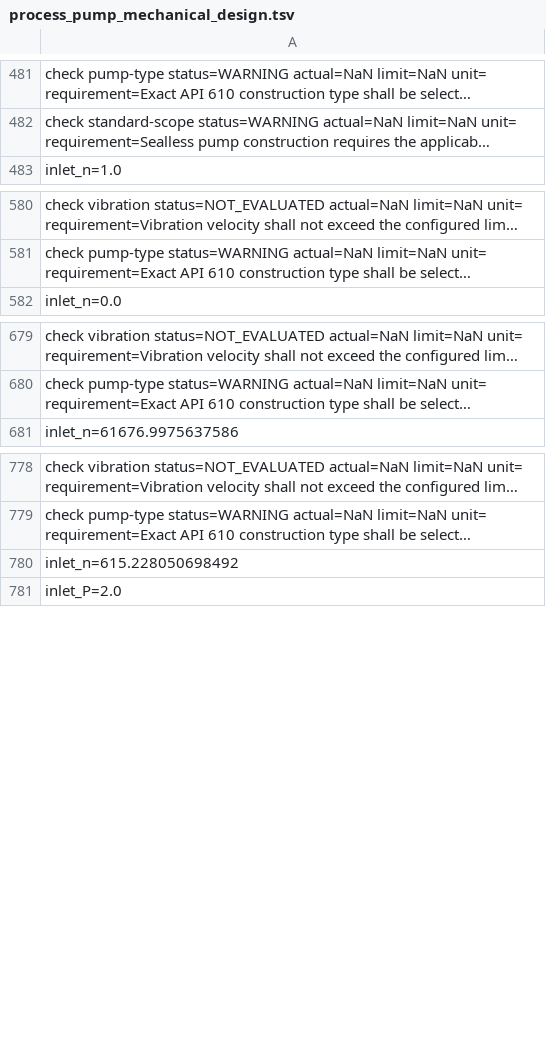
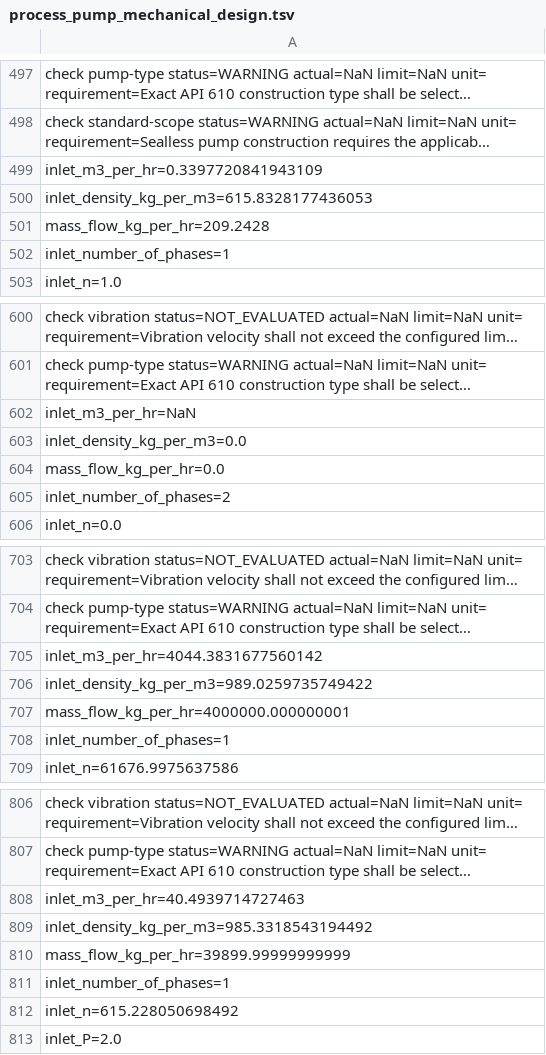
Before and after one commit to PatrickMockridge/Azoth, a TSV file: validation/neqsim/captures/process_pump_mechanical_design.tsv, drawn as a sheet; only a part is shown, gaps mark what is left out; long unchanged cells end in …; the diff covers the shown part only; the diff names each change by its address in the sheet, - before the commit and + after, or states it on an @@ line.

```diff
--- a/validation/neqsim/captures/process_pump_mechanical_design.tsv
+++ b/validation/neqsim/captures/process_pump_mechanical_design.tsv
+row 499: inlet_m3_per_hr=0.3397720841943109
+row 500: inlet_density_kg_per_m3=615.8328177436053
+row 501: mass_flow_kg_per_hr=209.2428
+row 502: inlet_number_of_phases=1
+row 602: inlet_m3_per_hr=NaN
+row 603: inlet_density_kg_per_m3=0.0
+row 604: mass_flow_kg_per_hr=0.0
+row 605: inlet_number_of_phases=2
+row 705: inlet_m3_per_hr=4044.3831677560142
+row 706: inlet_density_kg_per_m3=989.0259735749422
+row 707: mass_flow_kg_per_hr=4000000.000000001
+row 708: inlet_number_of_phases=1
+row 808: inlet_m3_per_hr=40.4939714727463
+row 809: inlet_density_kg_per_m3=985.3318543194492
+row 810: mass_flow_kg_per_hr=39899.99999999999
+row 811: inlet_number_of_phases=1
```
Also changed, not shown: 16 added rows elsewhere in this file, validation/neqsim/captures/process_expander_mechanical_design.tsv, 1 other file.
